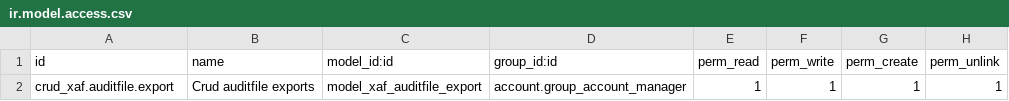
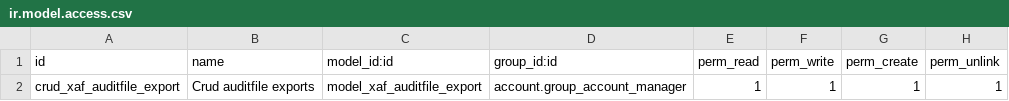
Before and after one commit to gschuurman/l10n-netherlands, a CSV file: l10n_nl_xaf_auditfile_export/security/ir.model.access.csv, drawn as a sheet.

Commit message:
[FIX] correct id for row

```diff
--- a/l10n_nl_xaf_auditfile_export/security/ir.model.access.csv
+++ b/l10n_nl_xaf_auditfile_export/security/ir.model.access.csv
@@ -1,2 +1,2 @@
 "id","name","model_id:id","group_id:id","perm_read","perm_write","perm_create","perm_unlink"
-crud_xaf.auditfile.export,"Crud auditfile exports",model_xaf_auditfile_export,account.group_account_manager,1,1,1,1
+crud_xaf_auditfile_export,"Crud auditfile exports",model_xaf_auditfile_export,account.group_account_manager,1,1,1,1
```
